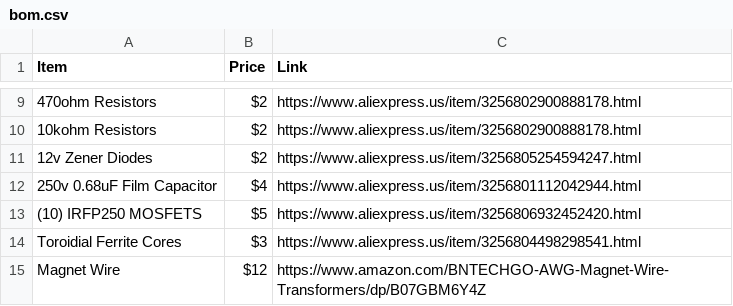
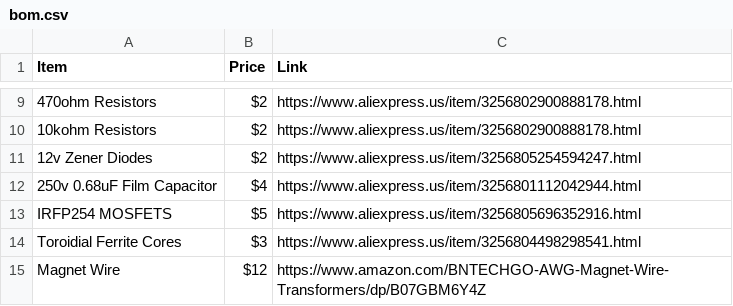
Before and after one commit to Firestorm108/Nuclear-Fusor, a CSV file: bom.csv, drawn as a sheet; only a part is shown, gaps mark what is left out; the diff names each change by its address in the sheet, - before the commit and + after, or states it on an @@ line.

Commit message:
Update bom.csv

```diff
--- a/bom.csv
+++ b/bom.csv
-A13 (Item): (10) IRFP250 MOSFETS
+A13 (Item): IRFP254 MOSFETS
-C13 (Link): https://www.aliexpress.us/item/3256806932452420.html
+C13 (Link): https://www.aliexpress.us/item/3256805696352916.html
```
